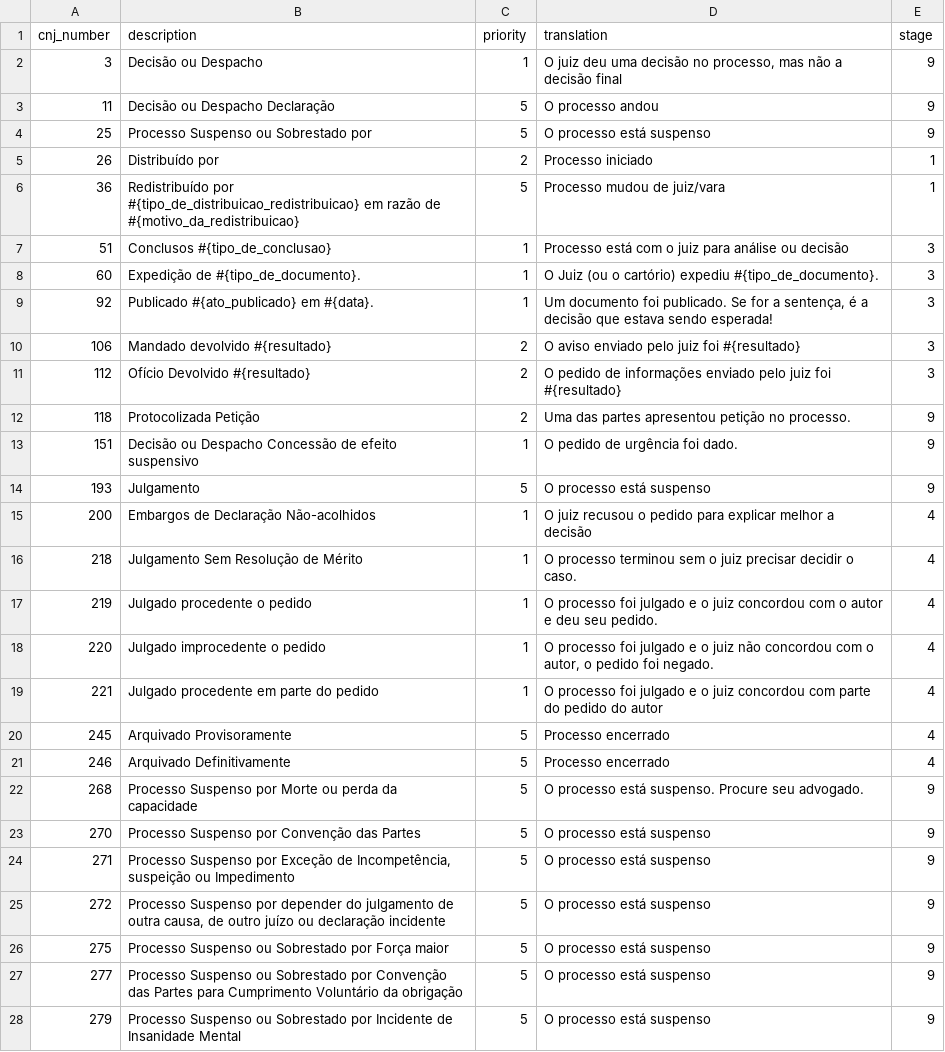
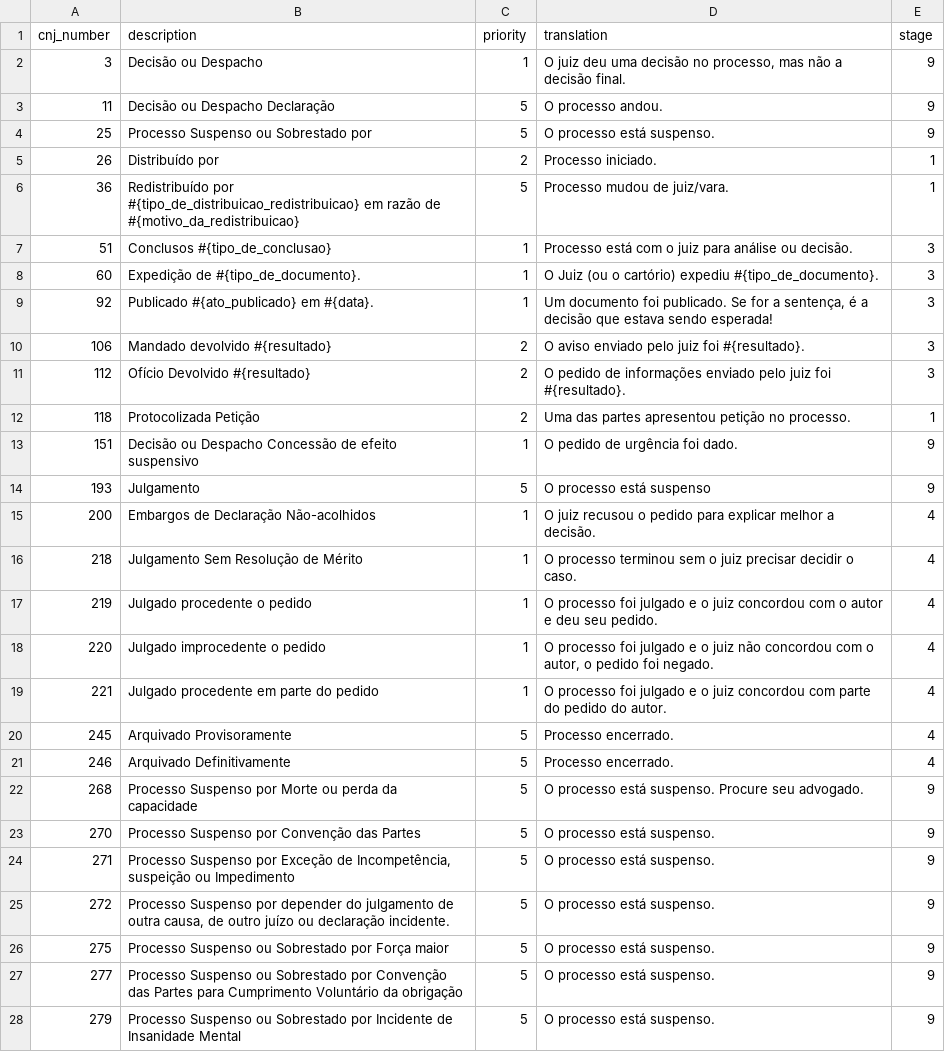
Before and after one commit to luexclusiva/justica_simples, a CSV file: app/assets/csv/steps-v2.csv, drawn as a sheet; only a part is shown; the diff covers the shown part only.

```diff
--- a/app/assets/csv/steps-v2.csv
+++ b/app/assets/csv/steps-v2.csv
@@ -1,16 +1,16 @@
 cnj_number;description;priority;translation;stage
-3;Decisão ou Despacho;1;O juiz deu uma decisão no processo, mas não a decisão final;9
-11;Decisão ou Despacho Declaração;5;O processo andou;9
-25;Processo Suspenso ou Sobrestado por;5;O processo está suspenso;9
-26;Distribuído por;2;Processo iniciado;1
-36;Redistribuído por #{tipo_de_distribuicao_redistribuicao} em razão de #{motivo_da_redistribuicao};5;Processo mudou de juiz/vara;1
-51;Conclusos #{tipo_de_conclusao};1;Processo está com o juiz para análise ou decisão;3
+3;Decisão ou Despacho;1;O juiz deu uma decisão no processo, mas não a decisão final.;9
+11;Decisão ou Despacho Declaração;5;O processo andou.;9
+25;Processo Suspenso ou Sobrestado por;5;O processo está suspenso.;9
+26;Distribuído por;2;Processo iniciado.;1
+36;Redistribuído por #{tipo_de_distribuicao_redistribuicao} em razão de #{motivo_da_redistribuicao};5;Processo mudou de juiz/vara.;1
+51;Conclusos #{tipo_de_conclusao};1;Processo está com o juiz para análise ou decisão.;3
 60;Expedição de #{tipo_de_documento}.;1;O Juiz (ou o cartório) expediu #{tipo_de_documento}.;3
 92;Publicado #{ato_publicado} em #{data}.;1;Um documento foi publicado. Se for a sentença, é a decisão que estava sendo esperada!;3
-106;Mandado devolvido #{resultado};2;O aviso enviado pelo juiz foi #{resultado};3
-112;Ofício Devolvido #{resultado};2;O pedido de informações enviado pelo juiz foi #{resultado};3
-118;Protocolizada Petição;2;Uma das partes apresentou petição no processo.;9
+106;Mandado devolvido #{resultado};2;O aviso enviado pelo juiz foi #{resultado}.;3
+112;Ofício Devolvido #{resultado};2;O pedido de informações enviado pelo juiz foi #{resultado}.;3
+118;Protocolizada Petição;2;Uma das partes apresentou petição no processo.;1
 151;Decisão ou Despacho Concessão de efeito suspensivo;1;O pedido de urgência foi dado.;9
 193;Julgamento;5;O processo está suspenso;9
-200;Embargos de Declaração Não-acolhidos;1;O juiz recusou o pedido para explicar melhor a decisão;4
+200;Embargos de Declaração Não-acolhidos;1;O juiz recusou o pedido para explicar melhor a decisão.;4
 218;Julgamento Sem Resolução de Mérito;1;O processo terminou sem o juiz precisar decidir o caso.;4
@@ -18,11 +18,11 @@
 220;Julgado improcedente o pedido;1;O processo foi julgado e o juiz não concordou com o autor, o pedido foi negado.;4
-221;Julgado procedente em parte do pedido;1;O processo foi julgado e o juiz concordou com parte do pedido do autor;4
-245;Arquivado Provisoramente;5;Processo encerrado;4
-246;Arquivado Definitivamente;5;Processo encerrado;4
+221;Julgado procedente em parte do pedido;1;O processo foi julgado e o juiz concordou com parte do pedido do autor.;4
+245;Arquivado Provisoramente;5;Processo encerrado.;4
+246;Arquivado Definitivamente;5;Processo encerrado.;4
 268;Processo Suspenso por Morte ou perda da capacidade;5;O processo está suspenso. Procure seu advogado.;9
-270;Processo Suspenso por Convenção das Partes;5;O processo está suspenso;9
-271;Processo Suspenso por Exceção de Incompetência, suspeição ou Impedimento;5;O processo está suspenso;9
-272;Processo Suspenso por depender do julgamento de outra causa, de outro juízo ou declaração incidente;5;O processo está suspenso;9
-275;Processo Suspenso ou Sobrestado por Força maior;5;O processo está suspenso;9
-277;Processo Suspenso ou Sobrestado por Convenção das Partes para Cumprimento Voluntário da obrigação;5;O processo está suspenso;9
-279;Processo Suspenso ou Sobrestado por Incidente de Insanidade Mental;5;O processo está suspenso;9
+270;Processo Suspenso por Convenção das Partes;5;O processo está suspenso.;9
+271;Processo Suspenso por Exceção de Incompetência, suspeição ou Impedimento;5;O processo está suspenso.;9
+272;Processo Suspenso por depender do julgamento de outra causa, de outro juízo ou declaração incidente.;5;O processo está suspenso.;9
+275;Processo Suspenso ou Sobrestado por Força maior;5;O processo está suspenso.;9
+277;Processo Suspenso ou Sobrestado por Convenção das Partes para Cumprimento Voluntário da obrigação;5;O processo está suspenso.;9
+279;Processo Suspenso ou Sobrestado por Incidente de Insanidade Mental;5;O processo está suspenso.;9
```
Also changed, not shown: 55 edited cells elsewhere in this file, 1 other file.
